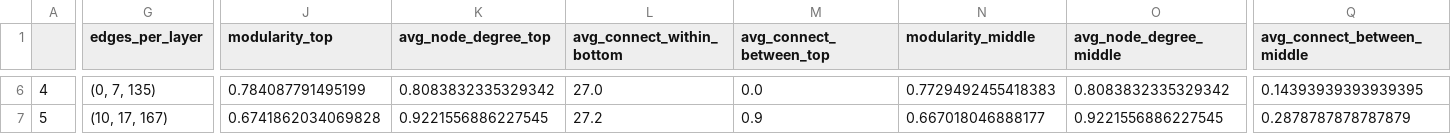
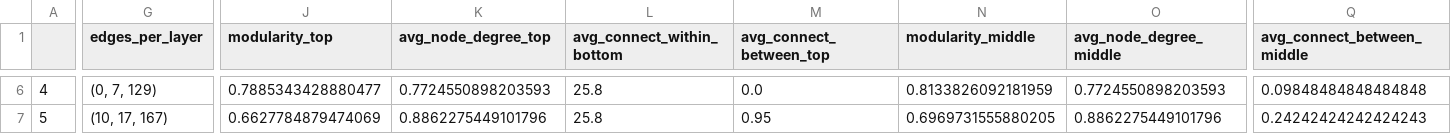
Before and after one commit to audreyfulab/HGRN_repo_fork, a CSV file: Simulated Hierarchies/Toy_examples/Intermediate_examples/intermediate_examples_network_statistics.csv, drawn as a sheet; only a part is shown, gaps mark what is left out; the diff covers the shown part only; the diff names each change by its address in the sheet, - before the commit and + after, or states it on an @@ line.

```diff
--- a/Simulated Hierarchies/Toy_examples/Intermediate_examples/intermediate_examples_network_statistics.csv
+++ b/Simulated Hierarchies/Toy_examples/Intermediate_examples/intermediate_examples_network_statistics.csv
-G6 (edges_per_layer): (0, 7, 135)
+G6 (edges_per_layer): (0, 7, 129)
-J6 (modularity_top): 0.784087791495199
+J6 (modularity_top): 0.7885343428880477
-K6 (avg_node_degree_top): 0.8083832335329342
+K6 (avg_node_degree_top): 0.7724550898203593
-L6 (avg_connect_within_bottom): 27.0
+L6 (avg_connect_within_bottom): 25.8
-N6 (modularity_middle): 0.7729492455418383
+N6 (modularity_middle): 0.8133826092181959
-O6 (avg_node_degree_middle): 0.8083832335329342
+O6 (avg_node_degree_middle): 0.7724550898203593
-Q6 (avg_connect_between_middle): 0.14393939393939395
+Q6 (avg_connect_between_middle): 0.09848484848484848
-J7 (modularity_top): 0.6741862034069828
+J7 (modularity_top): 0.6627784879474069
-K7 (avg_node_degree_top): 0.9221556886227545
+K7 (avg_node_degree_top): 0.8862275449101796
-L7 (avg_connect_within_bottom): 27.2
+L7 (avg_connect_within_bottom): 25.8
-M7 (avg_connect_between_top): 0.9
+M7 (avg_connect_between_top): 0.95
-N7 (modularity_middle): 0.667018046888177
+N7 (modularity_middle): 0.6969731555880205
-O7 (avg_node_degree_middle): 0.9221556886227545
+O7 (avg_node_degree_middle): 0.8862275449101796
-Q7 (avg_connect_between_middle): 0.2878787878787879
+Q7 (avg_connect_between_middle): 0.24242424242424243
```
Also changed, not shown: 28 edited cells elsewhere in this file.
